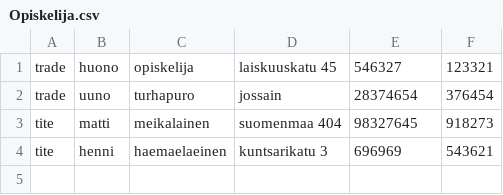
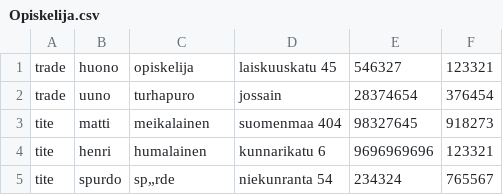
Before and after one commit to Kaalimato3/Koulujutut, a CSV file: Harkkatyö/Harkkatyö/Opiskelija.csv, drawn as a sheet; removed rows and columns are numbered as before the commit, all else as after; the diff names each change by its address in the sheet, - before the commit and + after, or states it on an @@ line.

Commit message:
harkkatyö try-catch

```diff
--- a/Harkkatyö/Harkkatyö/Opiskelija.csv
+++ b/Harkkatyö/Harkkatyö/Opiskelija.csv
-row 4: tite | henni | haemaelaeinen | kuntsarikatu 3 | 696969 | 543621
+row 4: tite | henri | humalainen | kunnarikatu 6 | 9696969696 | 123321
+row 5: tite | spurdo | sp„rde | niekunranta 54 | 234324 | 765567
```
Also changed, not shown: 3 other files.
